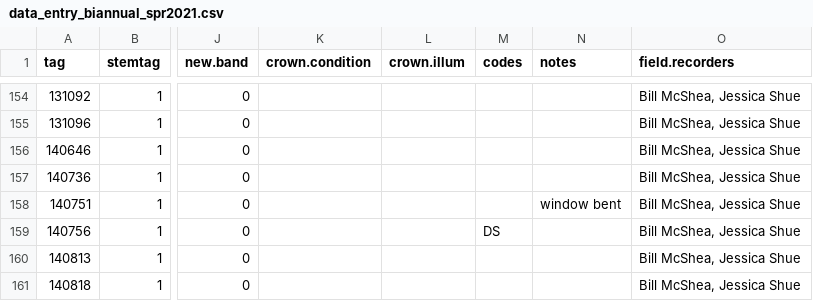
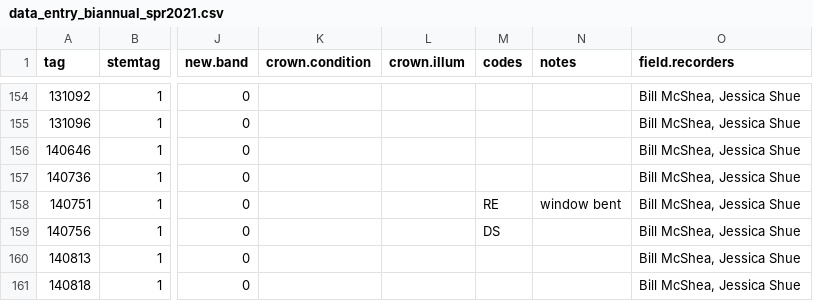
Before and after one commit to SCBI-ForestGEO/Dendrobands, a CSV file: resources/raw_data/2021/data_entry_biannual_spr2021.csv, drawn as a sheet; only a part is shown, gaps mark what is left out; the diff names each change by its address in the sheet, - before the commit and + after, or states it on an @@ line.

```diff
--- a/resources/raw_data/2021/data_entry_biannual_spr2021.csv
+++ b/resources/raw_data/2021/data_entry_biannual_spr2021.csv
-M158 (codes): (empty)
+M158 (codes): RE
```
Also changed, not shown: resources/raw_data/2021/data_entry_biannual_fall2021.csv, resources/raw_data/2021/data_entry_intraannual_2021-08.csv, 2 other files.
